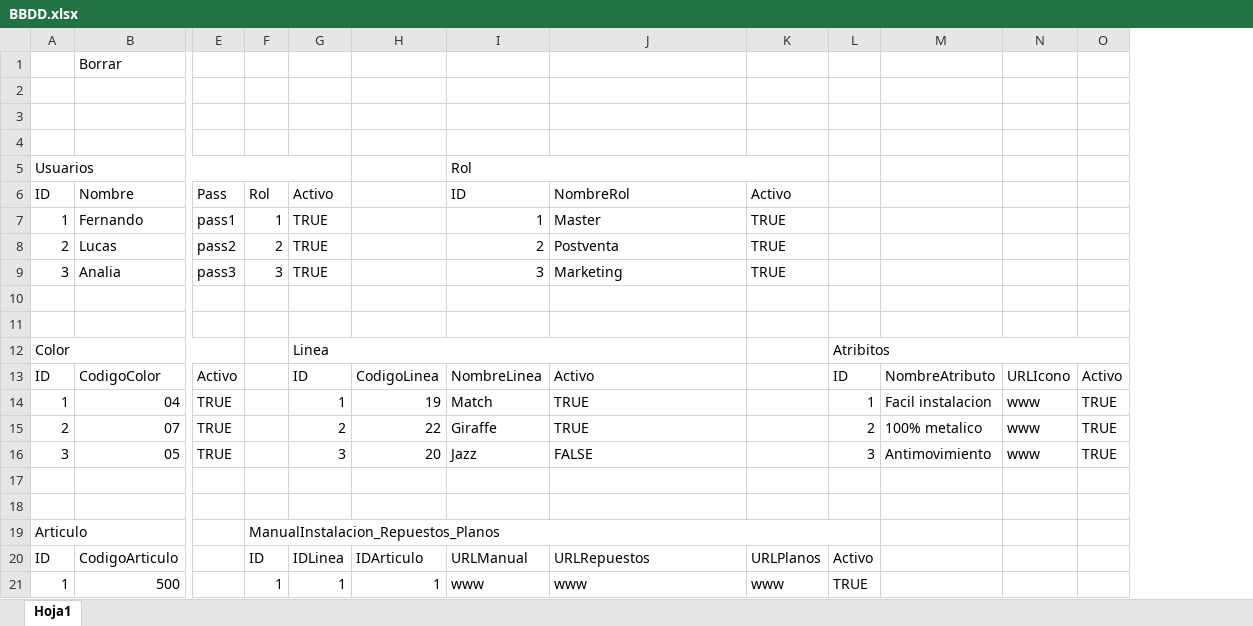
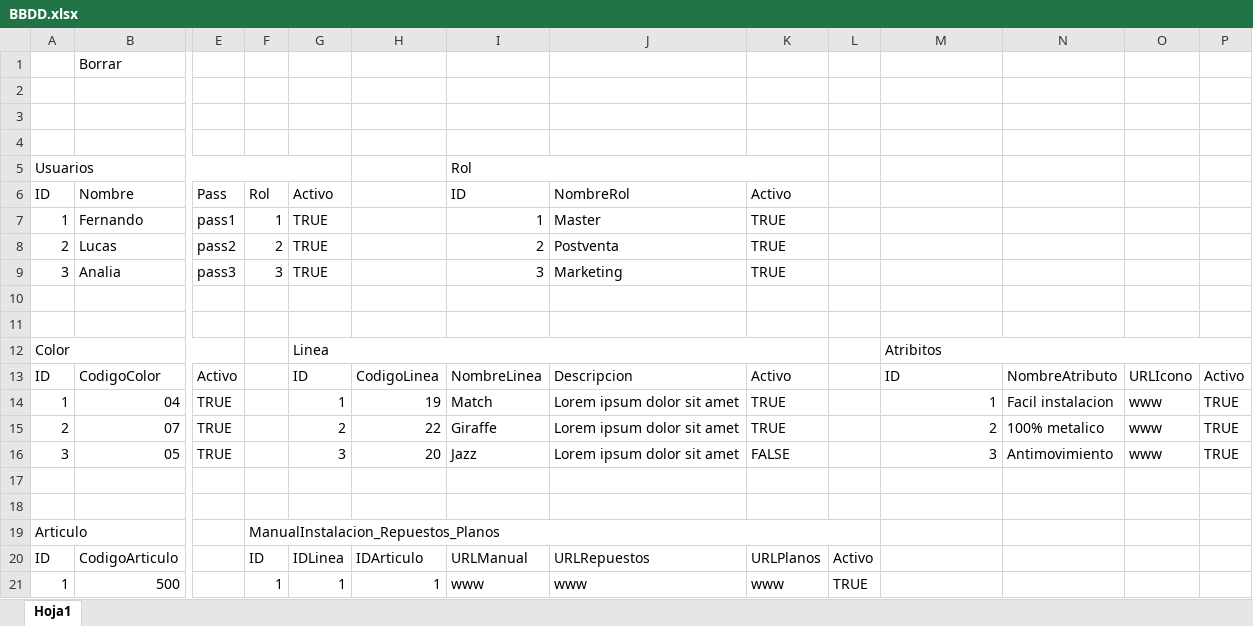
Before and after one commit to ConstantinoLive/Web_Andez, an Excel workbook: BBDD.xlsx, sheet Hoja1, drawn as a sheet; only a part is shown, gaps mark what is left out; values as stored, in another font and other column widths than the file's, no cell formats; table styles not drawn; removed rows and columns are numbered as before the commit, all else as after; the diff covers the shown part only; the diff names each change by its address in the sheet, - before the commit and + after, or states it on an @@ line.

```diff
--- a/BBDD.xlsx (sheet Hoja1)
+++ b/BBDD.xlsx (sheet Hoja1)
+column N, rows 13-16: NombreAtributo | Facil instalacion | 100% metalico | Antimovimiento
-G12:J12 merged
+G12:K12 merged
-L12: Atribitos
+L12: (empty)
-L12:O12 merged
-M12: (empty)
+M12: Atribitos
+M12:P12 merged
-J13: Activo
+J13: Descripcion
-K13: (empty)
+K13: Activo
-L13: ID
+L13: (empty)
-M13: NombreAtributo
+M13: ID
-J14:J15: TRUE
+J14:J15: Lorem ipsum dolor sit amet
-K14:K15: (empty)
+K14:K15: TRUE
-L14: 1
+L14: (empty)
-M14: Facil instalacion
+M14: 1
-L15: 2
+L15: (empty)
-M15: 100% metalico
+M15: 2
-J16: FALSE
+J16: Lorem ipsum dolor sit amet
-K16: (empty)
+K16: FALSE
-L16: 3
+L16: (empty)
-M16: Antimovimiento
+M16: 3
```
Also changed, not shown: 28 added rows, 6 edited cells and merged cells elsewhere in this sheet, cell formats, 11 other files.
